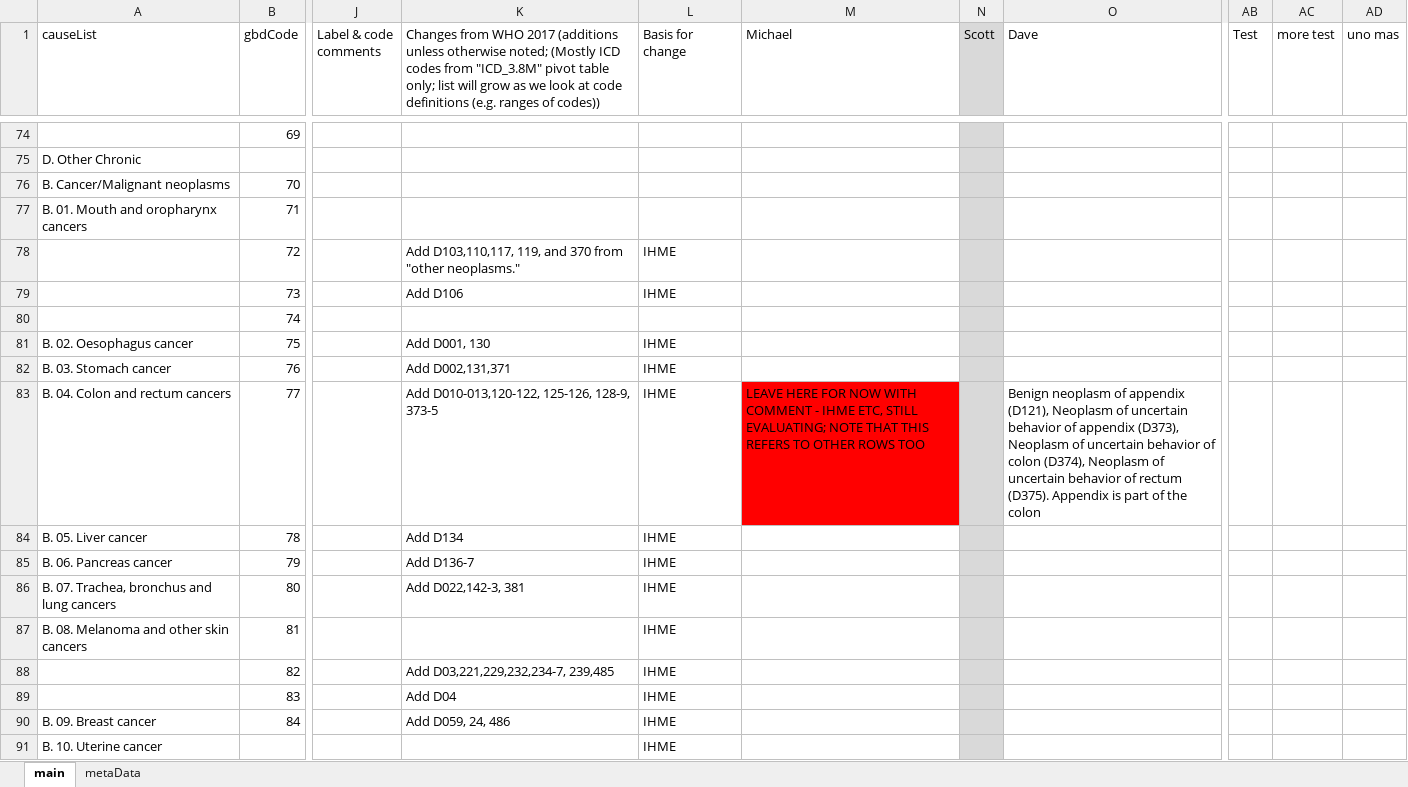
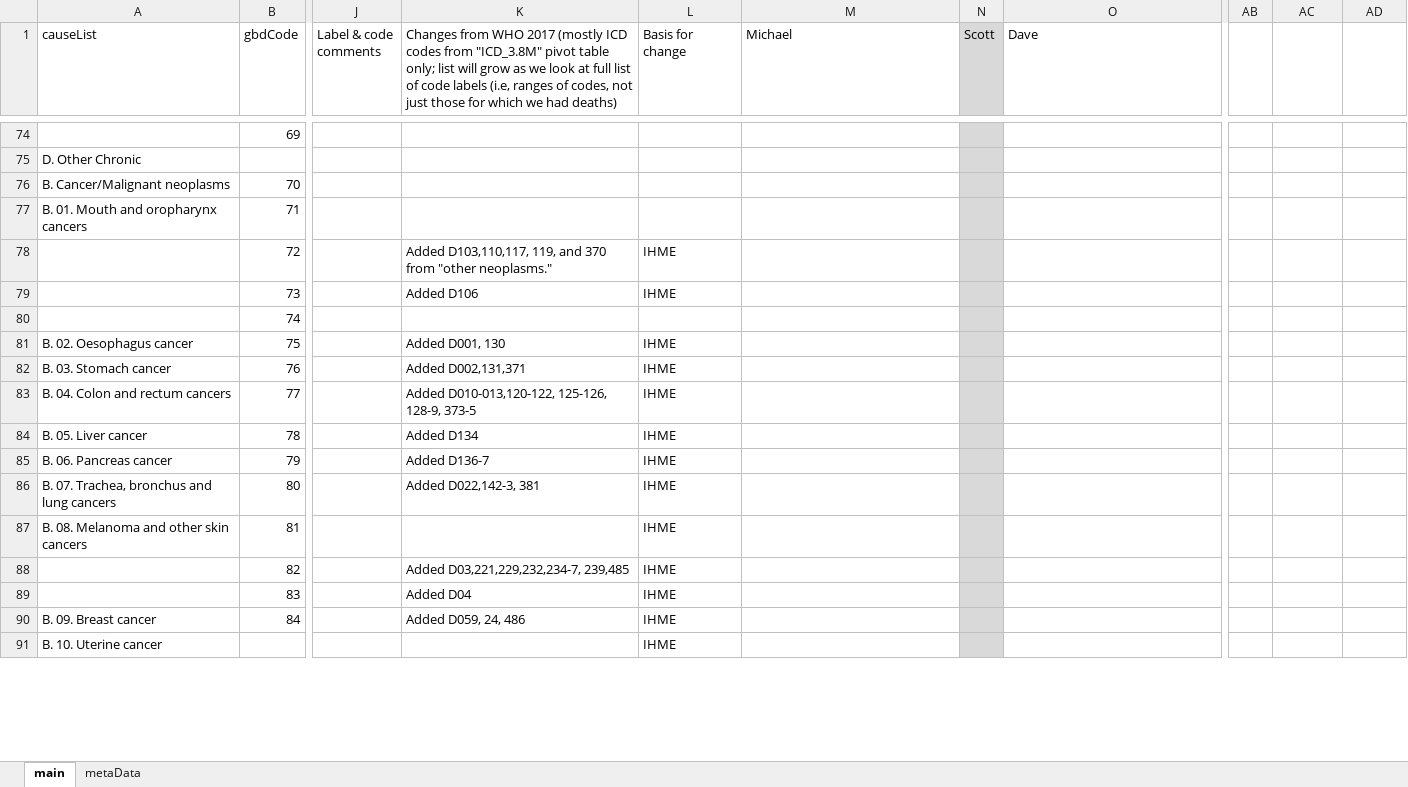
Before and after one commit to mcSamuelDataSci/CACommunityBurden, an Excel workbook: myCBD/myInfo/gbd.ICD.Map.xlsx, sheet main, drawn as a sheet; only a part is shown, gaps mark what is left out; values as stored, in another font and other column widths than the file's, no borders; the diff covers the shown part only; the diff names each change by its address in the sheet, - before the commit and + after, or states it on an @@ line.

```diff
--- a/myCBD/myInfo/gbd.ICD.Map.xlsx (sheet main)
+++ b/myCBD/myInfo/gbd.ICD.Map.xlsx (sheet main)
-K1: …WHO 2017 (additions unless otherwise noted; (Mostly ICD codes from "ICD_3.8M" pivot table only; list will grow as we look at code definitions (e.g. ranges of codes))
+K1: …WHO 2017 (mostly ICD codes from "ICD_3.8M" pivot table only; list will grow as we look at full list of code labels (i.e, ranges of codes, not just those for which we had deaths)
-AB1: Test
+AB1: (empty)
-AC1: more test
+AC1: (empty)
-AD1: uno mas
+AD1: (empty)
-K78: Add D103,110,117, 119,…
+K78: Added D103,110,117, 119,…
-K79: Add D106
+K79: Added D106
-K81: Add D001, 130
+K81: Added D001, 130
-K82: Add D002,131,371
+K82: Added D002,131,371
-K83: Add D010-013,120-122, 125-126, 128-9, 373-5
+K83: Added D010-013,120-122, 125-126, 128-9, 373-5
-M83 (Michael): LEAVE HERE FOR NOW WITH COMMENT - IHME ETC, STILL EVALUATING; NOTE THAT THIS REFERS TO OTHER ROWS TOO
+M83 (Michael): (empty)
-M83 fill: #FF0000
+M83 fill: none
-O83 (Dave): Benign neoplasm of appendix (D121), Neoplasm of uncertain behavior of appendix (D373), Neoplasm of uncertain behavior of colon (D374), Neoplasm of uncertain behavior of rectum (D375). Appendix is part of the colon
+O83 (Dave): (empty)
-K84: Add D134
+K84: Added D134
-K85: Add D136-7
+K85: Added D136-7
-K86: Add D022,142-3, 381
+K86: Added D022,142-3, 381
-K88: Add D03,221,229,232,234-7, 239,485
+K88: Added D03,221,229,232,234-7, 239,485
-K89: Add D04
+K89: Added D04
-K90: Add D059, 24, 486
+K90: Added D059, 24, 486
```
Also changed, not shown: 68 edited cells and cell formats elsewhere in this sheet, myCBD/myInfo/stillNeededQuestionMark/gbd.ICD.Map.xlsx, 5 other files.
